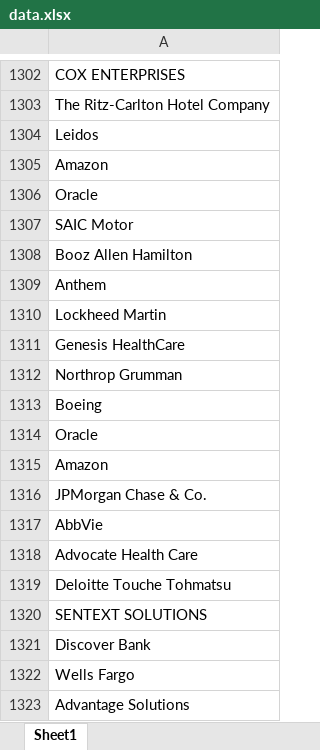
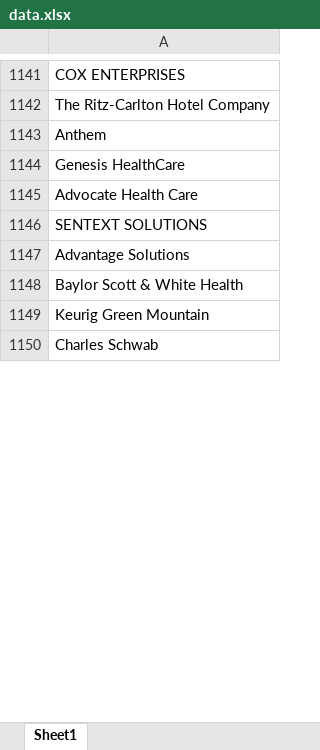
Before and after one commit to sachinchaturvedi93/Company-Name-Standardization, an Excel workbook: data.xlsx, sheet Sheet1, drawn as a sheet; only a part is shown, gaps mark what is left out; the shorter side is filled out with more unchanged rows; values as stored, in another font and other column widths than the file's, no borders; removed rows and columns are numbered as before the commit, all else as after; the diff covers the shown part only; the diff names each change by its address in the sheet, - before the commit and + after, or states it on an @@ line.

```diff
--- a/data.xlsx (sheet Sheet1)
+++ b/data.xlsx (sheet Sheet1)
-A1143: Leidos
+A1143: Anthem
-row 1305: Amazon
-row 1306: Oracle
-row 1307: SAIC Motor
-row 1308: Booz Allen Hamilton
-row 1309: Anthem
-row 1310: Lockheed Martin
-row 1312: Northrop Grumman
-row 1313: Boeing
-row 1314: Oracle
-row 1315: Amazon
-row 1316: JPMorgan Chase & Co.
-row 1317: AbbVie
-row 1319: Deloitte Touche Tohmatsu
-row 1321: Discover Bank
-A1147: Wells Fargo
+A1147: Advantage Solutions
-row 1323: Advantage Solutions
```
Also changed, not shown: 1 added row, 228 removed rows and 2 edited cells elsewhere in this sheet, 1 other file.
